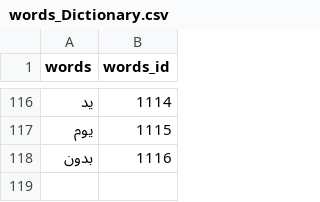
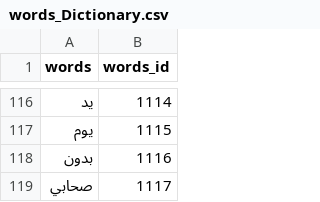
Before and after one commit to SafaaQutub18/Al-Banan-App--GP, a CSV file: scripts/python_scripts/words_Dictionary.csv, drawn as a sheet; only a part is shown, gaps mark what is left out.

```diff
--- a/scripts/python_scripts/words_Dictionary.csv
+++ b/scripts/python_scripts/words_Dictionary.csv
@@ -118 +118,2 @@
 بدون,1116
+صحابي,1117
```
Also changed, not shown: scripts/python_scripts/compoundWords_Dictionary.csv, 4 other files.
